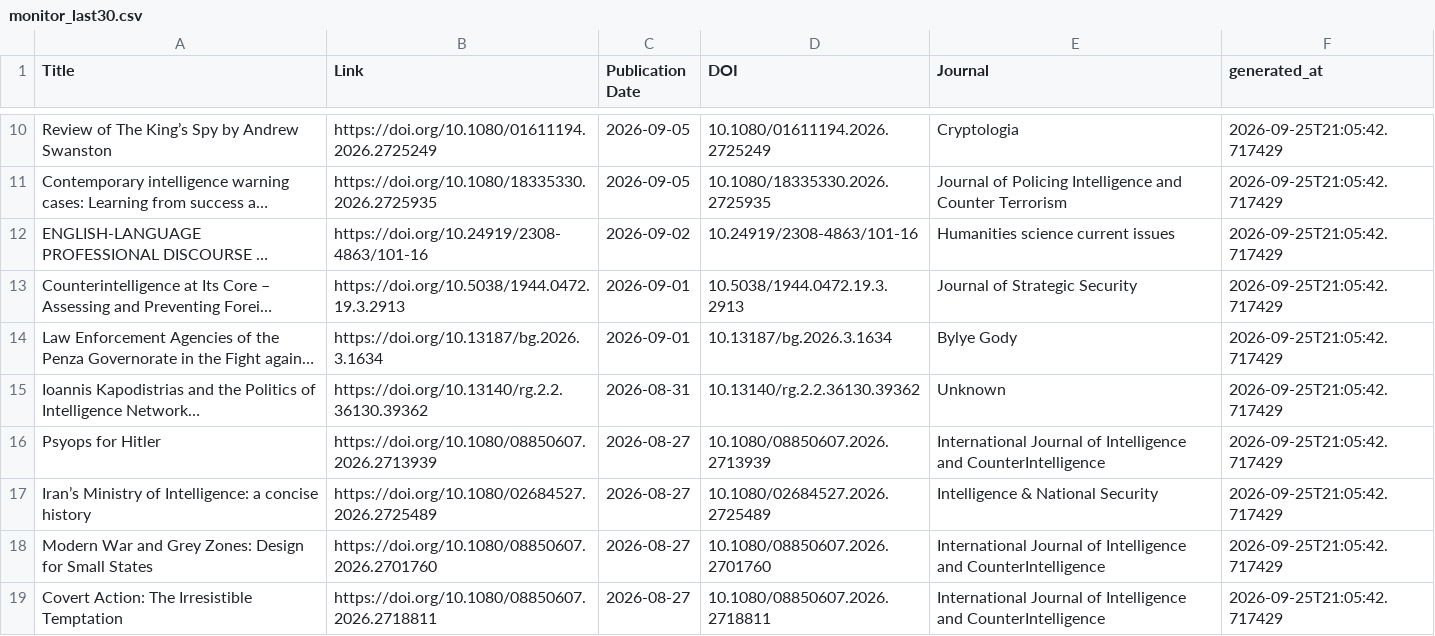
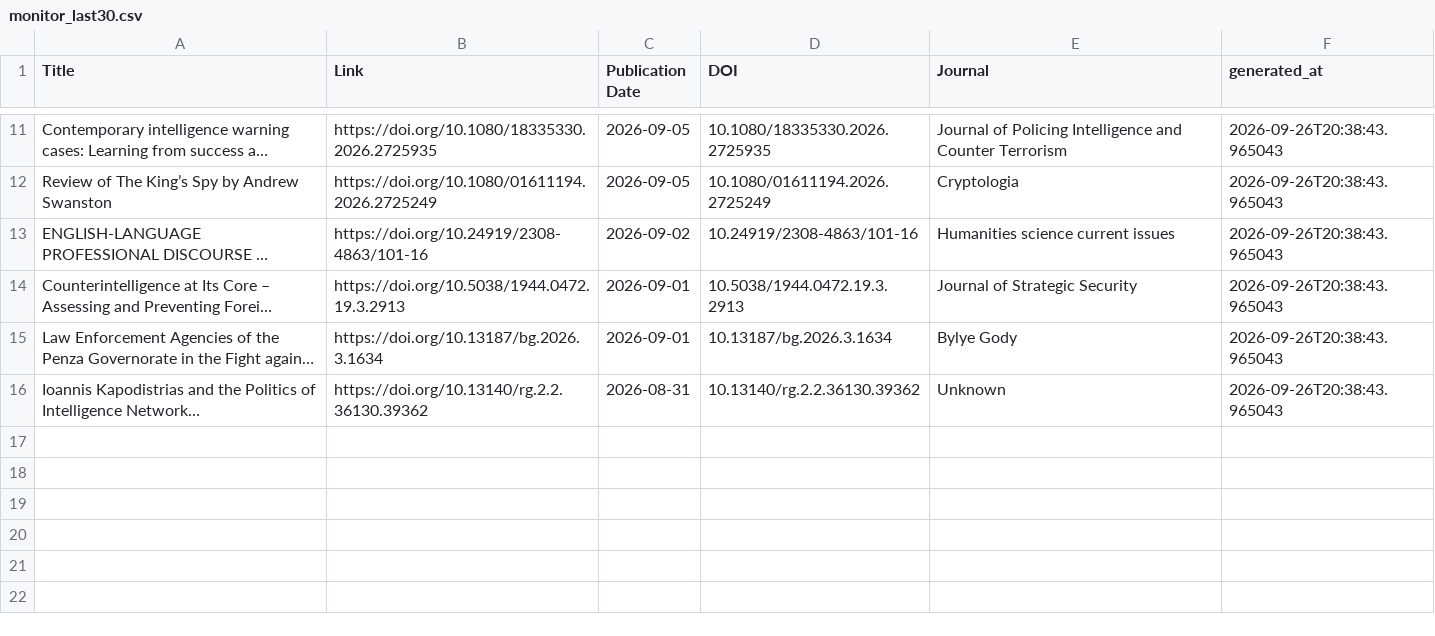
Before and after one commit to yusufaliozkan/zotero-intelligence-bibliography, a CSV file: monitor_last30.csv, drawn as a sheet; only a part is shown, gaps mark what is left out; long unchanged cells end in …; removed rows and columns are numbered as before the commit, all else as after; the diff covers the shown part only; the diff names each change by its address in the sheet, - before the commit and + after, or states it on an @@ line.

```diff
--- a/monitor_last30.csv
+++ b/monitor_last30.csv
-row 10: Review of The King’s Spy by Andrew Swanston | https://doi.org/10.1080/01611194.2026.2725249 | 2026-09-05 | 10.1080/01611194.2026.2725249 | Cryptologia | 2026-09-25T21:05:42.717429
-F11 (generated_at): 2026-09-25T21:05:42.717429
+F11 (generated_at): 2026-09-26T20:38:43.965043
+row 12: Review of The King’s Spy by Andrew Swanston | https://doi.org/10.1080/01611194.2026.2725249 | 2026-09-05 | 10.1080/01611194.2026.2725249 | Cryptologia | 2026-09-26T20:38:43.965043
-F13:F16 (generated_at): 2026-09-25T21:05:42.717429
+F13:F16 (generated_at): 2026-09-26T20:38:43.965043
-row 16: Psyops for Hitler | https://doi.org/10.1080/08850607.2026.2713939 | 2026-08-27 | 10.1080/08850607.2026.2713939 | International Journal of Intelligence and CounterIntelligence | 2026-09-25T21:05:42.717429
-row 17: Iran’s Ministry of Intelligence: a concise history | https://doi.org/10.1080/02684527.2026.2725489 | 2026-08-27 | 10.1080/02684527.2026.2725489 | Intelligence & National Security | 2026-09-25T21:05:42.717429
-row 18: Modern War and Grey Zones: Design for Small States | https://doi.org/10.1080/08850607.2026.2701760 | 2026-08-27 | 10.1080/08850607.2026.2701760 | International Journal of Intelligence and CounterIntelligence | 2026-09-25T21:05:42.717429
-row 19: Covert Action: The Irresistible Temptation | https://doi.org/10.1080/08850607.2026.2718811 | 2026-08-27 | 10.1080/08850607.2026.2718811 | International Journal of Intelligence and CounterIntelligence | 2026-09-25T21:05:42.717429
```
Also changed, not shown: 2 added rows, 1 removed row and 7 edited cells elsewhere in this file, monitor_last90.csv, monitor_podcasts.csv.
